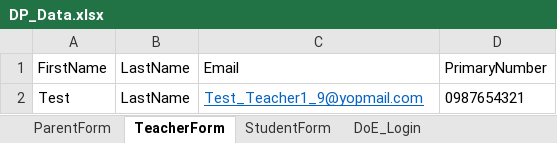
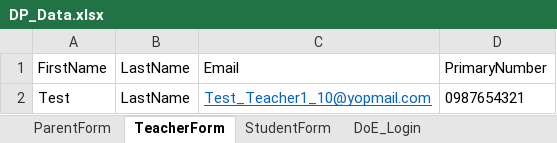
Before and after one commit to mmttest/CI_Dominion, an Excel workbook: DominionPrep_CI/src/main/resources/Excel/DP_Data.xlsx, sheet TeacherForm, drawn as a sheet; values as stored, in another font and other column widths than the file's, no borders; the diff names each change by its address in the sheet, - before the commit and + after, or states it on an @@ line.

Commit message:
Commit_20/07/2023_10:42

```diff
--- a/DominionPrep_CI/src/main/resources/Excel/DP_Data.xlsx (sheet TeacherForm)
+++ b/DominionPrep_CI/src/main/resources/Excel/DP_Data.xlsx (sheet TeacherForm)
-C2: Test_Teacher1_9@yopmail.com
+C2: Test_Teacher1_10@yopmail.com
```
Also changed, not shown: sheet ParentForm.
